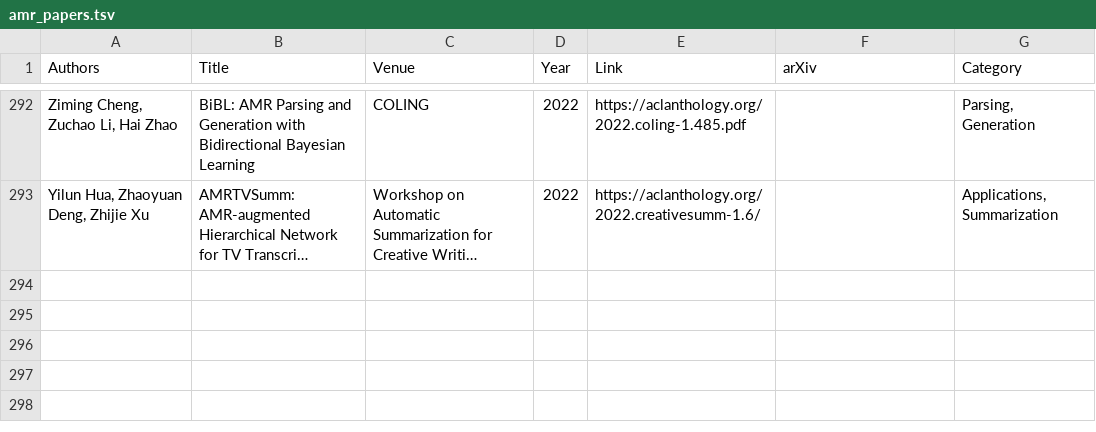
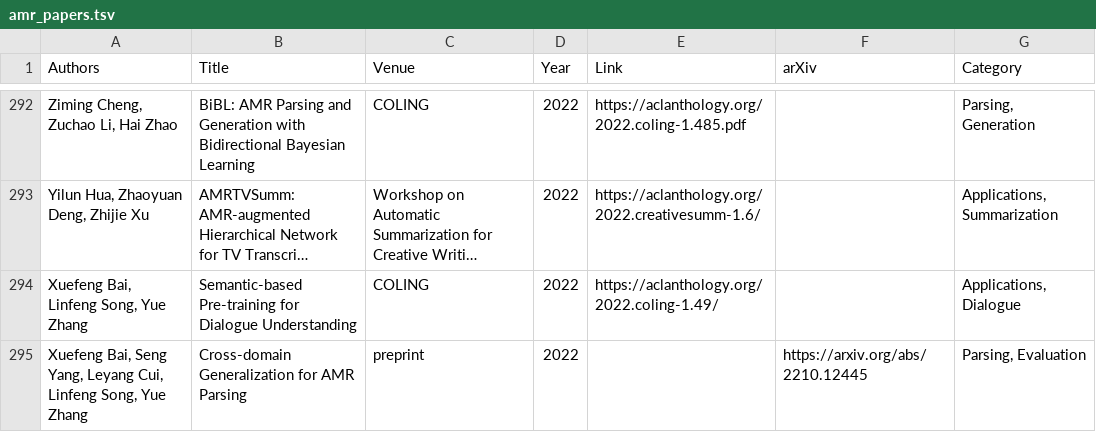
Before and after one commit to nert-nlp/AMR-Bibliography, a TSV file: data/amr_papers.tsv, drawn as a sheet; only a part is shown, gaps mark what is left out; long unchanged cells end in …; the diff names each change by its address in the sheet, - before the commit and + after, or states it on an @@ line.

Commit message:
Update amr_papers.tsv

```diff
--- a/data/amr_papers.tsv
+++ b/data/amr_papers.tsv
+row 294: Xuefeng Bai, Linfeng Song, Yue Zhang | Semantic-based Pre-training for Dialogue Understanding | COLING | 2022 | https://aclanthology.org/2022.coling-1.49/ |  | Applications, Dialogue
+row 295: Xuefeng Bai, Seng Yang, Leyang Cui, Linfeng Song, Yue Zhang | Cross-domain Generalization for AMR Parsing | preprint | 2022 |  | https://arxiv.org/abs/2210.12445 | Parsing, Evaluation
```
